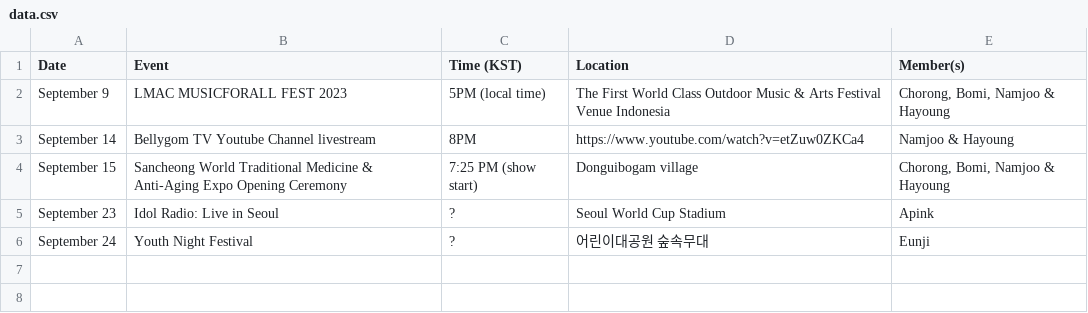
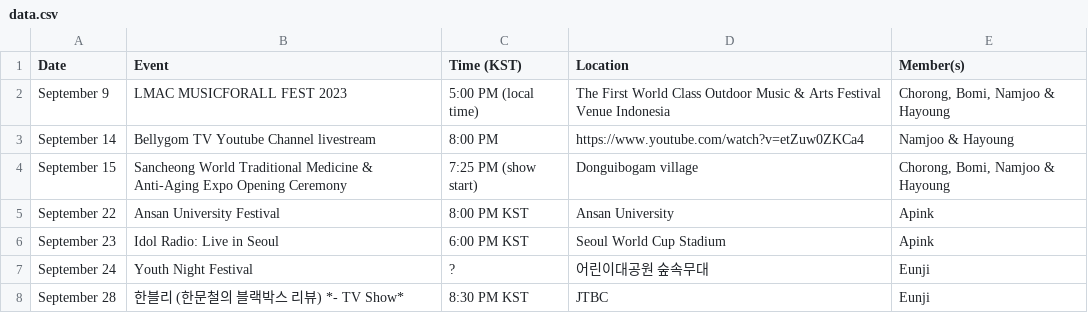
Before and after one commit to lazypandasite/mkdocs-lazypandasite, a CSV file: docs/data.csv, drawn as a sheet.

Commit message:
+ 2 events in sept schedule

```diff
--- a/docs/data.csv
+++ b/docs/data.csv
@@ -1,6 +1,8 @@
 Date,Event,Time (KST),Location,Member(s)
-September 9,LMAC MUSICFORALL FEST 2023,5PM (local time),The First World Class Outdoor Music & Arts Festival Venue Indonesia,"Chorong, Bomi, Namjoo & Hayoung"
-September 14, Bellygom TV Youtube Channel livestream,8PM, https://www.youtube.com/watch?v=etZuw0ZKCa4, Namjoo & Hayoung
+September 9,LMAC MUSICFORALL FEST 2023,5:00 PM (local time),The First World Class Outdoor Music & Arts Festival Venue Indonesia,"Chorong, Bomi, Namjoo & Hayoung"
+September 14,Bellygom TV Youtube Channel livestream,8:00 PM, https://www.youtube.com/watch?v=etZuw0ZKCa4, Namjoo & Hayoung
 September 15,Sancheong World Traditional Medicine & Anti-Aging Expo Opening Ceremony,7:25 PM (show start),Donguibogam village,"Chorong, Bomi, Namjoo & Hayoung"
-September 23,Idol Radio: Live in Seoul,?,Seoul World Cup Stadium,Apink
+September 22,Ansan University Festival,8:00 PM KST,Ansan University,Apink
+September 23,Idol Radio: Live in Seoul,6:00 PM KST,Seoul World Cup Stadium,Apink
 September 24,Youth Night Festival,?,어린이대공원 숲속무대,Eunji
+September 28,한블리 (한문철의 블랙박스 리뷰) *- TV Show*,8:30 PM KST, JTBC, Eunji
```
Also changed, not shown: 3 other files.
